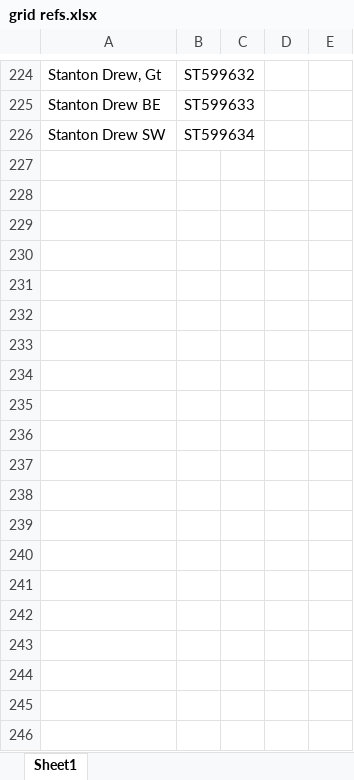
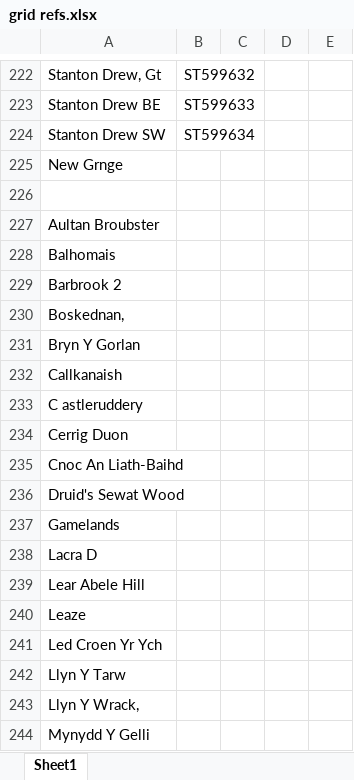
Before and after one commit to daveclare1/for-dad, an Excel workbook: monument_classes/grid refs.xlsx, sheet Sheet1, drawn as a sheet; only a part is shown, gaps mark what is left out; values as stored, in another font and other column widths than the file's, no cell formats; the diff covers the shown part only; the diff names each change by its address in the sheet, - before the commit and + after, or states it on an @@ line.

Commit message:
Changes to parsing and new data from dad

```diff
--- a/monument_classes/grid refs.xlsx (sheet Sheet1)
+++ b/monument_classes/grid refs.xlsx (sheet Sheet1)
+row 225: New Grnge
+row 226: (empty)
+row 227: Aultan Broubster
+row 228: Balhomais
+row 229: Barbrook 2
+row 230: Boskednan,
+row 231: Bryn Y Gorlan
+row 232: Callkanaish
+row 233: C astleruddery
+row 234: Cerrig Duon
+row 235: Cnoc An Liath-Baihd
+row 236: Druid's Sewat Wood
+row 237: Gamelands
+row 238: Lacra D
+row 239: Lear Abele Hill
+row 240: Leaze
+row 241: Led Croen Yr Ych
+row 242: Llyn Y Tarw
+row 243: Llyn Y Wrack,
+row 244: Mynydd Y Gelli
```
Also changed, not shown: 14 added rows, 2 removed rows and 10 edited cells elsewhere in this sheet, cell formats, monument_classes/data.xlsx, 4 other files.
